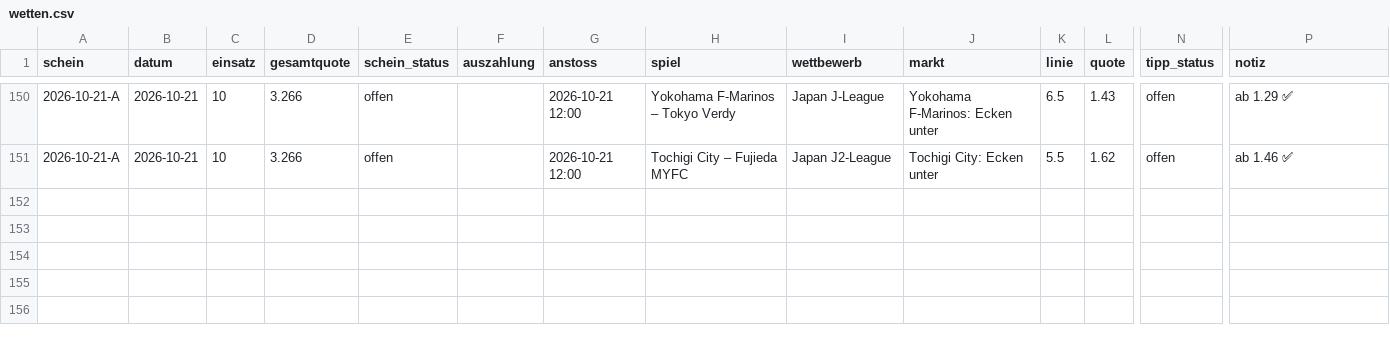
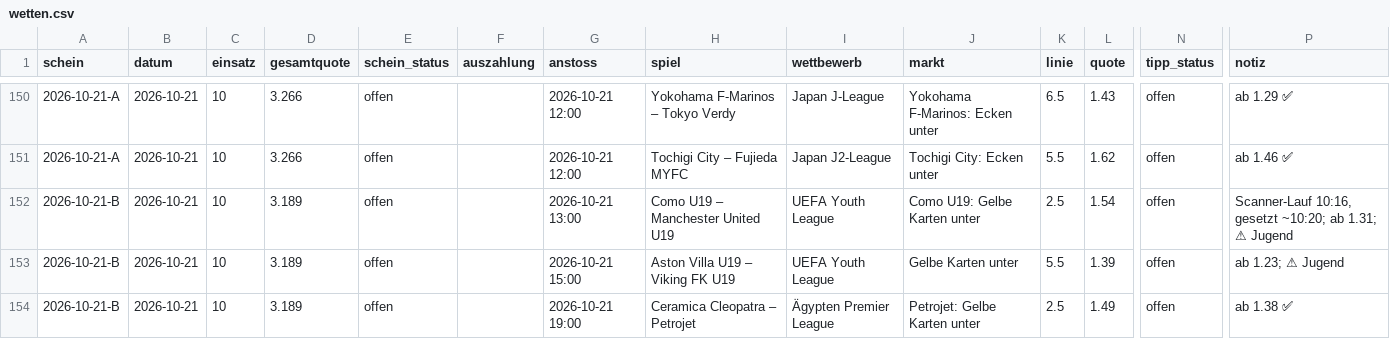
Before and after one commit to peatxxxx-star/trend-scanner, a CSV file: wetten.csv, drawn as a sheet; only a part is shown, gaps mark what is left out; rows hold the shown columns only; the diff names each change by its address in the sheet, - before the commit and + after, or states it on an @@ line.

```diff
--- a/wetten.csv
+++ b/wetten.csv
+row 152: 2026-10-21-B | 2026-10-21 | 10 | 3.189 | offen |  | 2026-10-21 13:00 | Como U19 – Manchester United U19 | UEFA Youth League | Como U19: Gelbe Karten unter | 2.5 | 1.54 | offen | Scanner-Lauf 10:16, gesetzt ~10:20; ab 1.31; ⚠ Jugend
+row 153: 2026-10-21-B | 2026-10-21 | 10 | 3.189 | offen |  | 2026-10-21 15:00 | Aston Villa U19 – Viking FK U19 | UEFA Youth League | Gelbe Karten unter | 5.5 | 1.39 | offen | ab 1.23; ⚠ Jugend
+row 154: 2026-10-21-B | 2026-10-21 | 10 | 3.189 | offen |  | 2026-10-21 19:00 | Ceramica Cleopatra – Petrojet | Ägypten Premier League | Petrojet: Gelbe Karten unter | 2.5 | 1.49 | offen | ab 1.38 ✅
```
